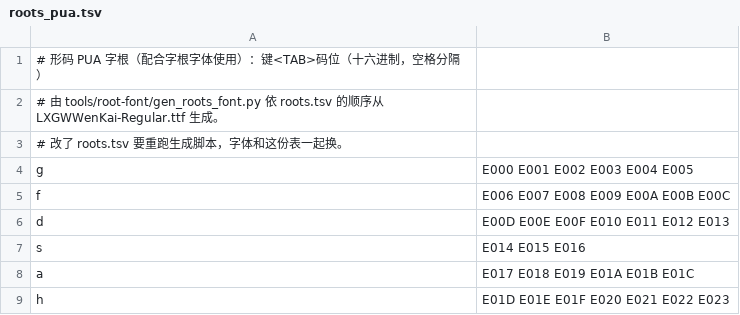
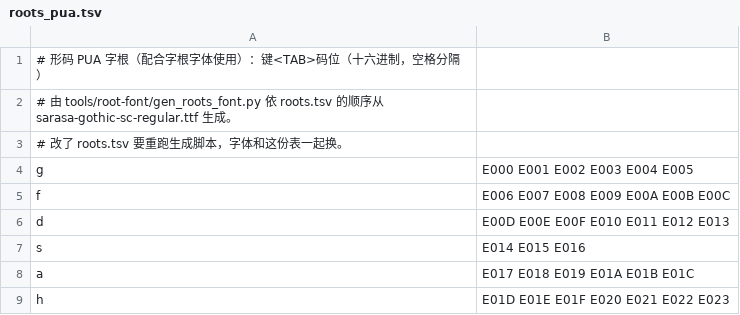
Before and after one commit to WhiteCloud-OuO/CloudInputMethodEditor, a TSV file: InputSchemes/ShapeCode/wubi/roots_pua.tsv, drawn as a sheet; only a part is shown.

Commit message:
feat(platform): 字根字体改用更纱黑体 SC
字根字号只有 7.5px，楷体在这个尺寸下发虚；换成更纱黑体 SC Regular（OFL 1.1，OFL.txt 换成 Sarasa 的版权声明）后小字号更清楚。SHAPES 里 7 个字根的切割坐标按更纱的量过：礻 改成直接切点、豕/羊 的横切位置按新字形调、氏/母 重新分块；字体 19.5 KB（139 个字形）。

```diff
--- a/InputSchemes/ShapeCode/wubi/roots_pua.tsv
+++ b/InputSchemes/ShapeCode/wubi/roots_pua.tsv
@@ -1,3 +1,3 @@
 # 形码 PUA 字根（配合字根字体使用）：键<TAB>码位（十六进制，空格分隔）
-# 由 tools/root-font/gen_roots_font.py 依 roots.tsv 的顺序从 LXGWWenKai-Regular.ttf 生成。
+# 由 tools/root-font/gen_roots_font.py 依 roots.tsv 的顺序从 sarasa-gothic-sc-regular.ttf 生成。
 # 改了 roots.tsv 要重跑生成脚本，字体和这份表一起换。
```
Also changed, not shown: 6 other files.
